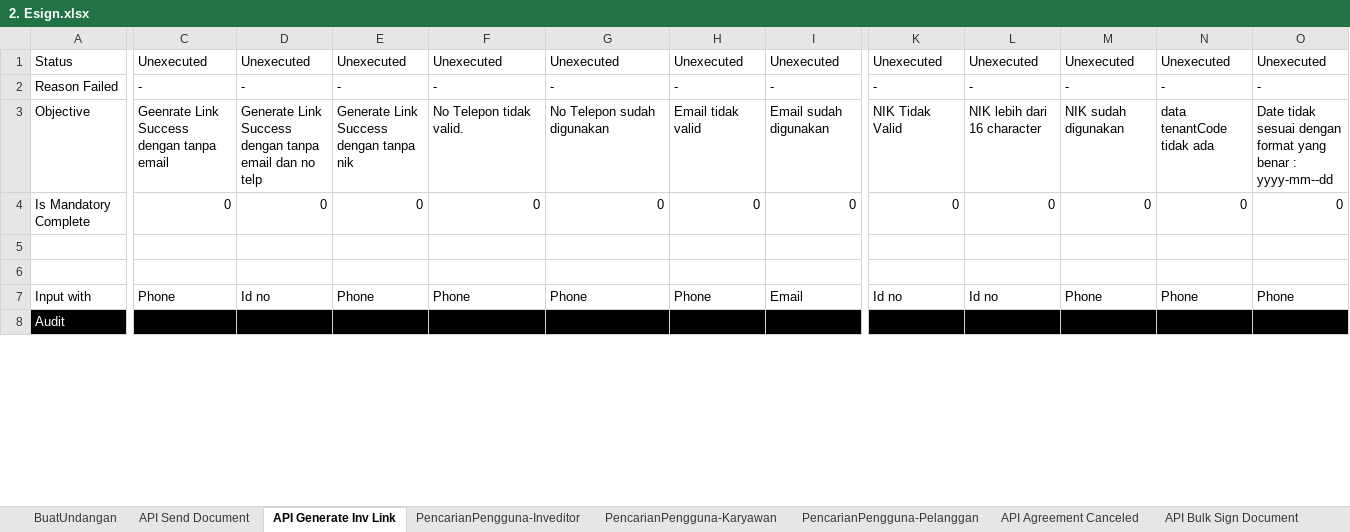
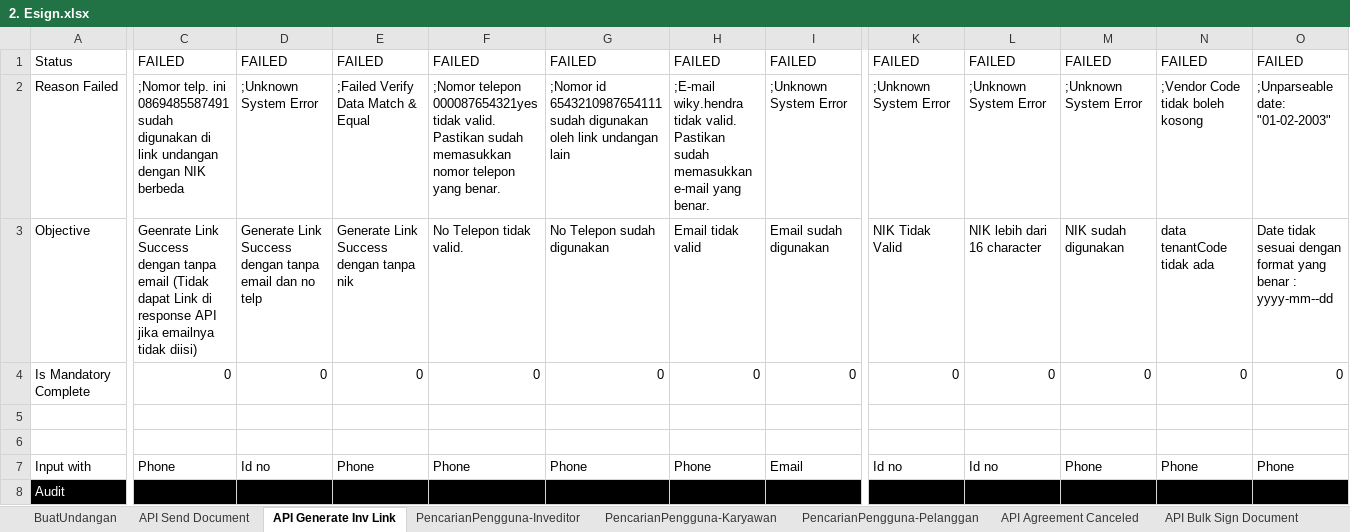
Before and after one commit to qcadins/ATeSign, an Excel workbook: Excel/2. Esign.xlsx, sheet API Generate Inv Link, drawn as a sheet; only a part is shown, gaps mark what is left out; values as stored, in another font and other column widths than the file's, no borders; the diff covers the shown part only; the diff names each change by its address in the sheet, - before the commit and + after, or states it on an @@ line.

```diff
--- a/Excel/2. Esign.xlsx (sheet API Generate Inv Link)
+++ b/Excel/2. Esign.xlsx (sheet API Generate Inv Link)
-C1: Unexecuted
+C1: FAILED
-D1: Unexecuted
+D1: FAILED
-E1: Unexecuted
+E1: FAILED
-F1: Unexecuted
+F1: FAILED
-G1: Unexecuted
+G1: FAILED
-H1: Unexecuted
+H1: FAILED
-I1: Unexecuted
+I1: FAILED
-K1: Unexecuted
+K1: FAILED
-L1: Unexecuted
+L1: FAILED
-M1: Unexecuted
+M1: FAILED
-N1: Unexecuted
+N1: FAILED
-O1: Unexecuted
+O1: FAILED
-C2: -
+C2: ;Nomor telp. ini 0869485587491 sudah digunakan di link undangan dengan NIK berbeda
-D2: -
+D2: ;Unknown System Error
-E2: -
+E2: ;Failed Verify Data Match & Equal
-F2: -
+F2: ;Nomor telepon 000087654321yes tidak valid. Pastikan sudah memasukkan nomor telepon yang benar.
-G2: -
+G2: ;Nomor id 6543210987654111 sudah digunakan oleh link undangan lain
-H2: -
+H2: ;E-mail wiky.hendra tidak valid. Pastikan sudah memasukkan e-mail yang benar.
-I2: -
+I2: ;Unknown System Error
-K2: -
+K2: ;Unknown System Error
-L2: -
+L2: ;Unknown System Error
-M2: -
+M2: ;Unknown System Error
-N2: -
+N2: ;Vendor Code tidak boleh kosong
-O2: -
+O2: ;Unparseable date: "01-02-2003"
-C3: …tanpa email
+C3: …tanpa email (Tidak dapat Link di response API jika emailnya tidak diisi)
```
Also changed, not shown: 36 edited cells elsewhere in this sheet, sheet API Send Document.
